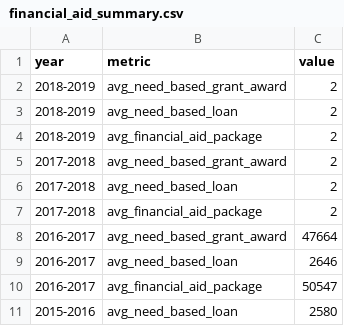
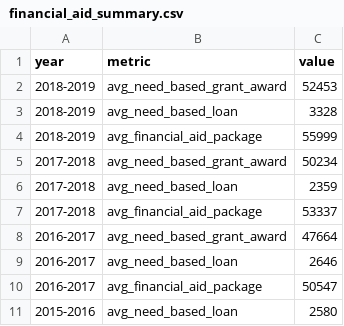
Before and after one commit to mzrascoff/cds-open, a CSV file: schools/stanford/data/csv/financial_aid_summary.csv, drawn as a sheet; only a part is shown.

```diff
--- a/schools/stanford/data/csv/financial_aid_summary.csv
+++ b/schools/stanford/data/csv/financial_aid_summary.csv
@@ -1,8 +1,8 @@
 year,metric,value
-2018-2019,avg_need_based_grant_award,2
-2018-2019,avg_need_based_loan,2
-2018-2019,avg_financial_aid_package,2
-2017-2018,avg_need_based_grant_award,2
-2017-2018,avg_need_based_loan,2
-2017-2018,avg_financial_aid_package,2
+2018-2019,avg_need_based_grant_award,52453
+2018-2019,avg_need_based_loan,3328
+2018-2019,avg_financial_aid_package,55999
+2017-2018,avg_need_based_grant_award,50234
+2017-2018,avg_need_based_loan,2359
+2017-2018,avg_financial_aid_package,53337
 2016-2017,avg_need_based_grant_award,47664
```
Also changed, not shown: master/financial_aid_master.csv.
